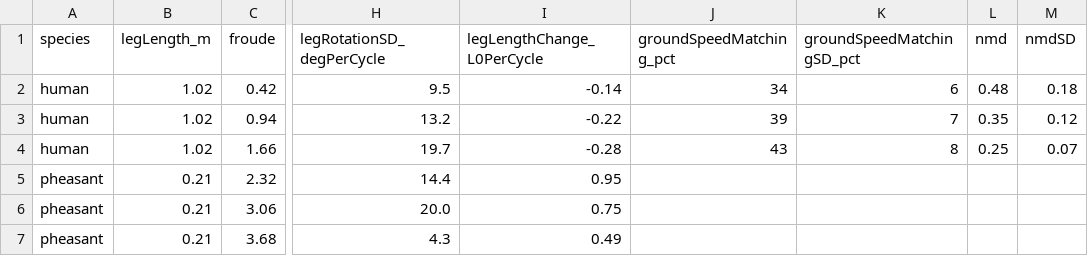
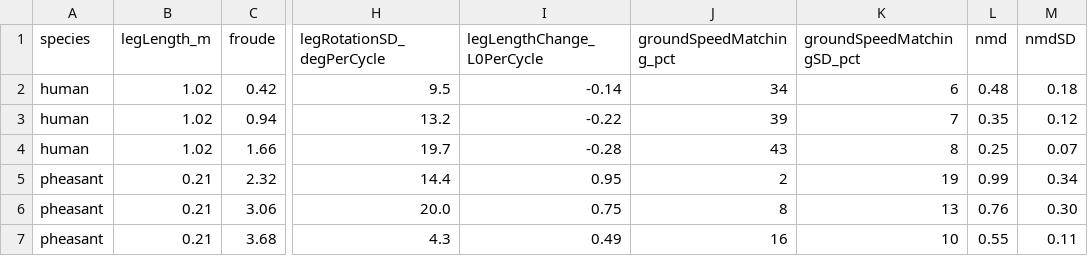
Before and after one commit to MADaley/HybridDynamics, a CSV file: data/swingLegKinematics_Blum2011.csv, drawn as a sheet; only a part is shown, gaps mark what is left out; the diff names each change by its address in the sheet, - before the commit and + after, or states it on an @@ line.

```diff
--- a/data/swingLegKinematics_Blum2011.csv
+++ b/data/swingLegKinematics_Blum2011.csv
-J5 (groundSpeedMatching_pct): (empty)
+J5 (groundSpeedMatching_pct): 2
-K5 (groundSpeedMatchingSD_pct): (empty)
+K5 (groundSpeedMatchingSD_pct): 19
-L5 (nmd): (empty)
+L5 (nmd): 0.99
-M5 (nmdSD): (empty)
+M5 (nmdSD): 0.34
-J6 (groundSpeedMatching_pct): (empty)
+J6 (groundSpeedMatching_pct): 8
-K6 (groundSpeedMatchingSD_pct): (empty)
+K6 (groundSpeedMatchingSD_pct): 13
-L6 (nmd): (empty)
+L6 (nmd): 0.76
-M6 (nmdSD): (empty)
+M6 (nmdSD): 0.30
-J7 (groundSpeedMatching_pct): (empty)
+J7 (groundSpeedMatching_pct): 16
-K7 (groundSpeedMatchingSD_pct): (empty)
+K7 (groundSpeedMatchingSD_pct): 10
-L7 (nmd): (empty)
+L7 (nmd): 0.55
-M7 (nmdSD): (empty)
+M7 (nmdSD): 0.11
```
Also changed, not shown: 7 other files.
